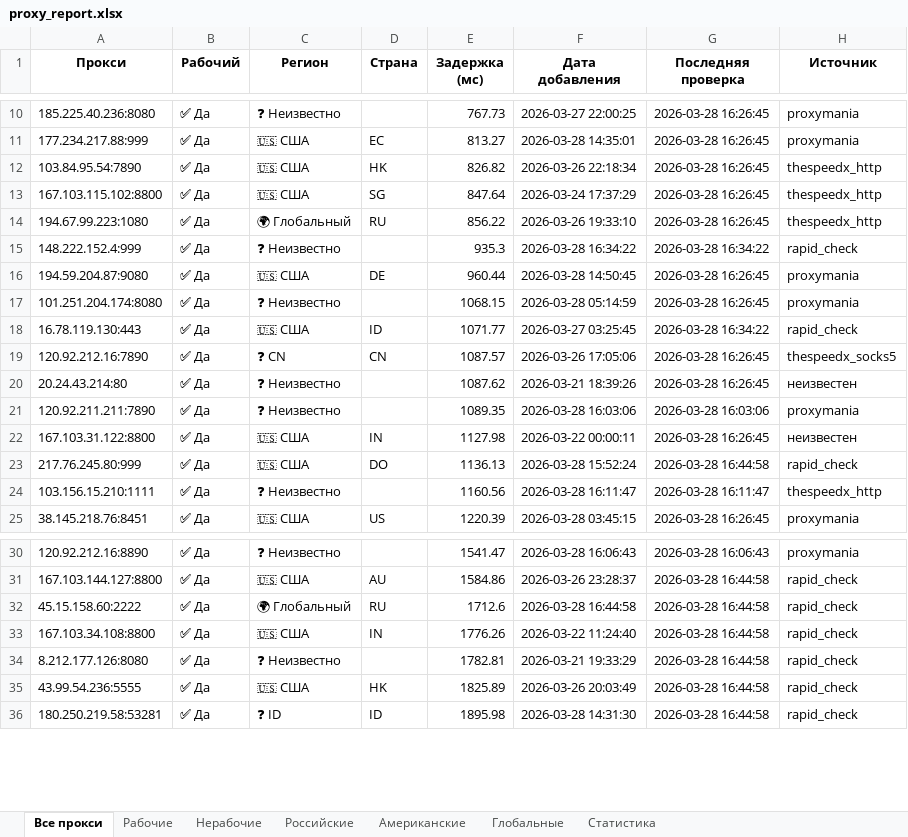
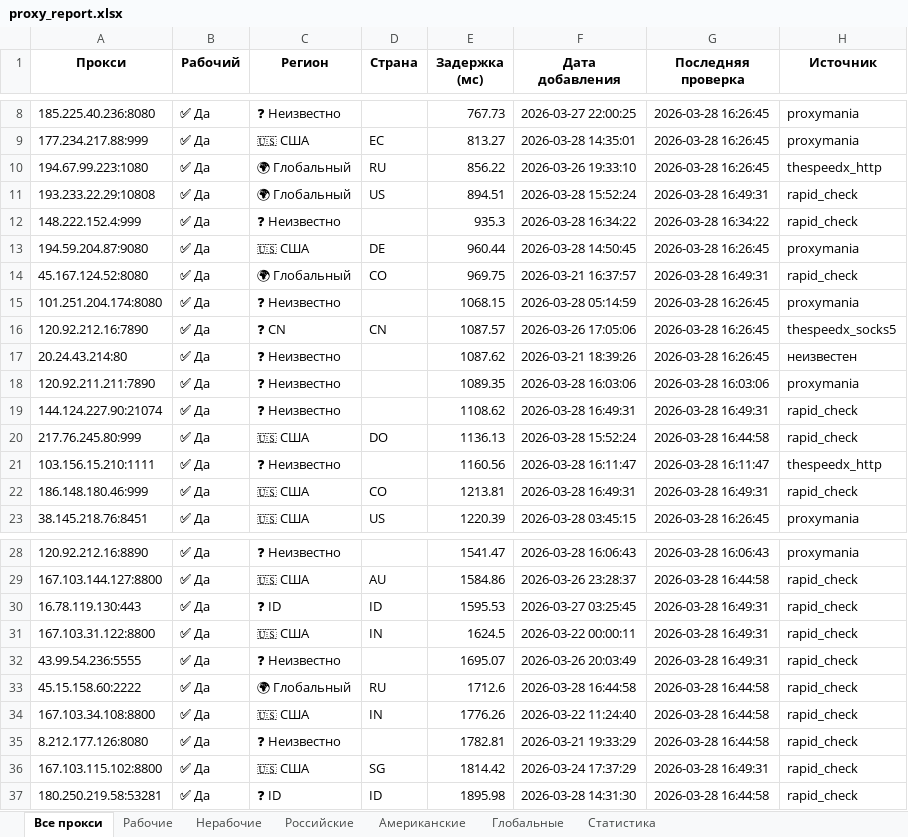
Before and after one commit to Ganjo1st/Proctor, an Excel workbook: reports/proxy_report.xlsx, sheet Все прокси, drawn as a sheet; only a part is shown, gaps mark what is left out; values as stored, in another font and other column widths than the file's, no borders; removed rows and columns are numbered as before the commit, all else as after; the diff covers the shown part only; the diff names each change by its address in the sheet, - before the commit and + after, or states it on an @@ line.

```diff
--- a/reports/proxy_report.xlsx (sheet Все прокси)
+++ b/reports/proxy_report.xlsx (sheet Все прокси)
-row 12: 103.84.95.54:7890 | ✅ Да | 🇺🇸 США | HK | 826.82 | 2026-03-26 22:18:34 | 2026-03-28 16:26:45 | thespeedx_http
-row 13: 167.103.115.102:8800 | ✅ Да | 🇺🇸 США | SG | 847.64 | 2026-03-24 17:37:29 | 2026-03-28 16:26:45 | thespeedx_http
+row 11: 193.233.22.29:10808 | ✅ Да | 🌍 Глобальный | US | 894.51 | 2026-03-28 15:52:24 | 2026-03-28 16:49:31 | rapid_check
+row 14: 45.167.124.52:8080 | ✅ Да | 🌍 Глобальный | CO | 969.75 | 2026-03-21 16:37:57 | 2026-03-28 16:49:31 | rapid_check
-row 18: 16.78.119.130:443 | ✅ Да | 🇺🇸 США | ID | 1071.77 | 2026-03-27 03:25:45 | 2026-03-28 16:34:22 | rapid_check
-row 22: 167.103.31.122:8800 | ✅ Да | 🇺🇸 США | IN | 1127.98 | 2026-03-22 00:00:11 | 2026-03-28 16:26:45 | неизвестен
+row 19: 144.124.227.90:21074 | ✅ Да | ❓ Неизвестно |  | 1108.62 | 2026-03-28 16:49:31 | 2026-03-28 16:49:31 | rapid_check
+row 22: 186.148.180.46:999 | ✅ Да | 🇺🇸 США | CO | 1213.81 | 2026-03-28 16:49:31 | 2026-03-28 16:49:31 | rapid_check
+row 30: 16.78.119.130:443 | ✅ Да | ❓ ID | ID | 1595.53 | 2026-03-27 03:25:45 | 2026-03-28 16:49:31 | rapid_check
+row 31: 167.103.31.122:8800 | ✅ Да | 🇺🇸 США | IN | 1624.5 | 2026-03-22 00:00:11 | 2026-03-28 16:49:31 | rapid_check
+row 32: 43.99.54.236:5555 | ✅ Да | ❓ Неизвестно |  | 1695.07 | 2026-03-26 20:03:49 | 2026-03-28 16:49:31 | rapid_check
-A36 (Прокси): 43.99.54.236:5555
+A36 (Прокси): 167.103.115.102:8800
-D36 (Страна): HK
+D36 (Страна): SG
-E36 (Задержка (мс)): 1825.89
+E36 (Задержка (мс)): 1814.42
-F36 (Дата добавления): 2026-03-26 20:03:49
+F36 (Дата добавления): 2026-03-24 17:37:29
-G36 (Последняя проверка): 2026-03-28 16:44:58
+G36 (Последняя проверка): 2026-03-28 16:49:31
```
Also changed, not shown: 2 added rows and 3 removed rows elsewhere in this sheet, sheet Американские, sheet Рабочие, sheet Глобальные, sheet Статистика, 6 other files.
